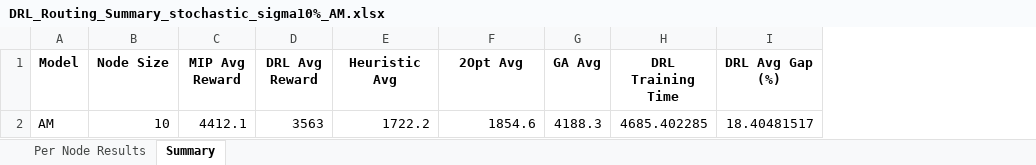
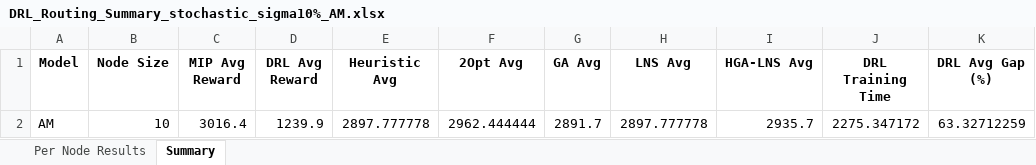
Before and after one commit to aptafur230701/Routing_Pricing_Model, an Excel workbook: DRL_Routing_Summary_stochastic_sigma10%_AM.xlsx, sheet Summary, drawn as a sheet; values as stored, in another font and other column widths than the file's, no borders; removed rows and columns are numbered as before the commit, all else as after; the diff names each change by its address in the sheet, - before the commit and + after, or states it on an @@ line.

```diff
--- a/DRL_Routing_Summary_stochastic_sigma10%_AM.xlsx (sheet Summary)
+++ b/DRL_Routing_Summary_stochastic_sigma10%_AM.xlsx (sheet Summary)
+column H (LNS Avg), empty
+column I (HGA-LNS Avg), empty
-row 2: AM | 10 | 4412.1 | 3563 | 1722.2 | 1854.6 | 4188.3 | 4685.402285 | 18.40481517
+row 2: AM | 10 | 3016.4 | 1239.9 | 2897.777778 | 2962.444444 | 2891.7 | 2897.777778 | 2935.7 | 2275.347172 | 63.32712259
```
Also changed, not shown: sheet Per Node Results, 11 other files.
